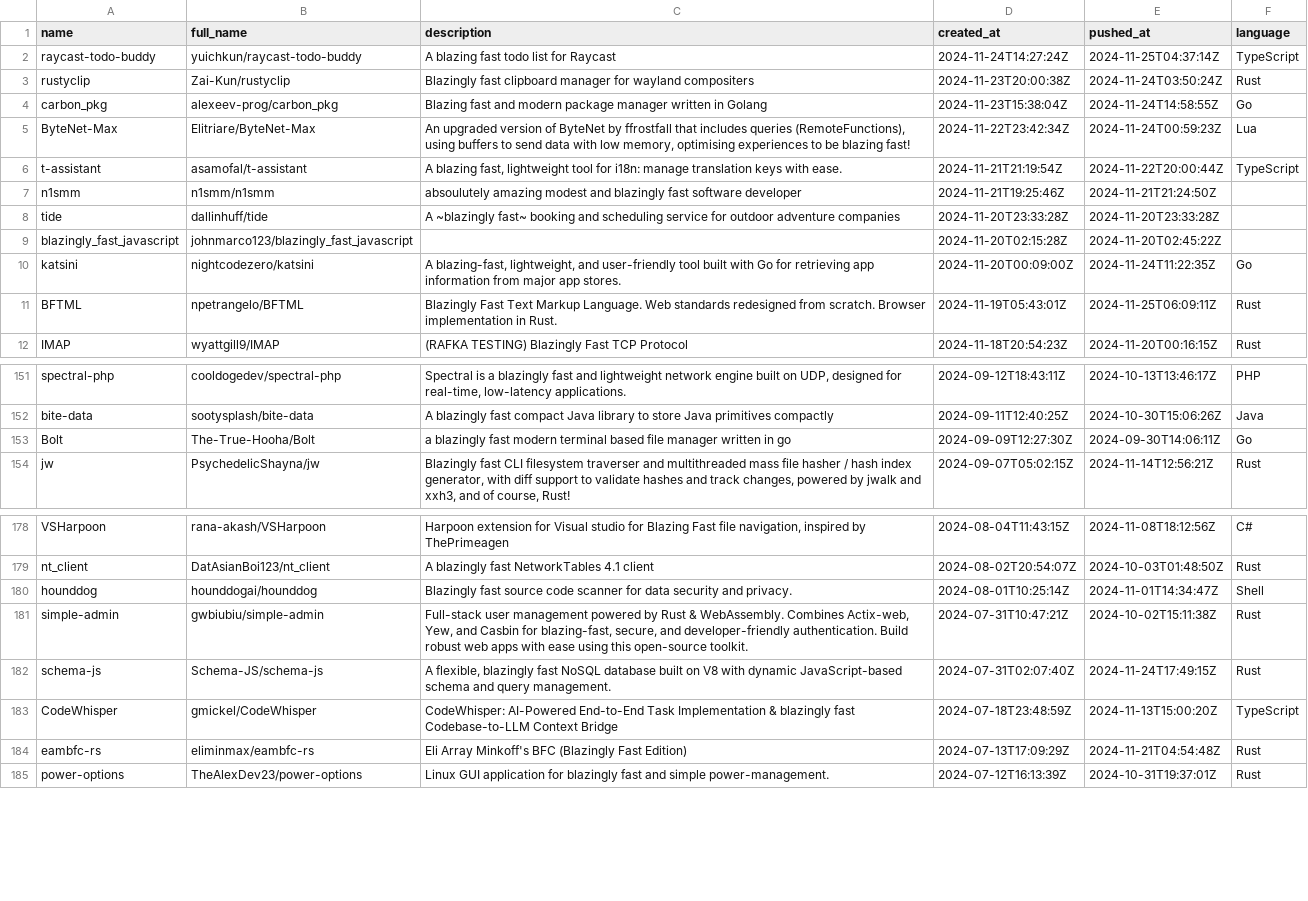
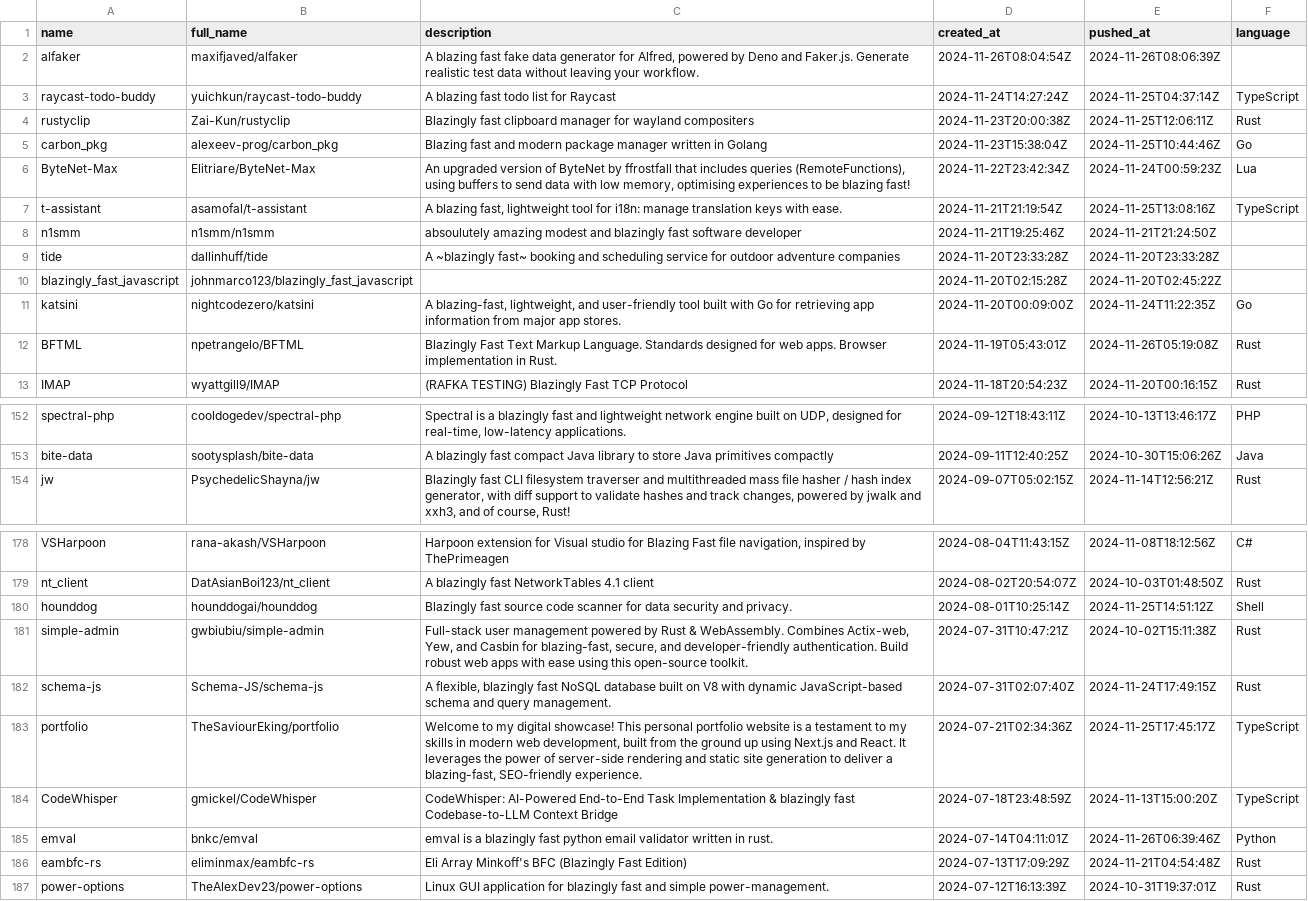
Before and after one commit to ninpnin/days-since-blazingly-fast, a CSV file: data/aggregated_results.csv, drawn as a sheet; only a part is shown, gaps mark what is left out; the diff covers the shown part only.

```diff
--- a/data/aggregated_results.csv
+++ b/data/aggregated_results.csv
@@ -1,7 +1,8 @@
 name,full_name,description,created_at,pushed_at,language
+alfaker,maxifjaved/alfaker,"A blazing fast fake data generator for Alfred, powered by Deno and Faker.js. Generate realistic test data without leaving your workflow.",2024-11-26T08:04:54Z,2024-11-26T08:06:39Z,
 raycast-todo-buddy,yuichkun/raycast-todo-buddy,A blazing fast todo list for Raycast,2024-11-24T14:27:24Z,2024-11-25T04:37:14Z,TypeScript
-rustyclip,Zai-Kun/rustyclip,Blazingly fast clipboard manager for wayland compositers,2024-11-23T20:00:38Z,2024-11-24T03:50:24Z,Rust
-carbon_pkg,alexeev-prog/carbon_pkg,Blazing fast and modern package manager written in Golang,2024-11-23T15:38:04Z,2024-11-24T14:58:55Z,Go
+rustyclip,Zai-Kun/rustyclip,Blazingly fast clipboard manager for wayland compositers,2024-11-23T20:00:38Z,2024-11-25T12:06:11Z,Rust
+carbon_pkg,alexeev-prog/carbon_pkg,Blazing fast and modern package manager written in Golang,2024-11-23T15:38:04Z,2024-11-25T10:44:46Z,Go
 ByteNet-Max,Elitriare/ByteNet-Max,"An upgraded version of ByteNet by ffrostfall that includes queries (RemoteFunctions), using buffers to send data with low memory, optimising experiences to be blazing fast!",2024-11-22T23:42:34Z,2024-11-24T00:59:23Z,Lua
-t-assistant,asamofal/t-assistant,"A blazing fast, lightweight tool for i18n: manage translation keys with ease.",2024-11-21T21:19:54Z,2024-11-22T20:00:44Z,TypeScript
+t-assistant,asamofal/t-assistant,"A blazing fast, lightweight tool for i18n: manage translation keys with ease.",2024-11-21T21:19:54Z,2024-11-25T13:08:16Z,TypeScript
 n1smm,n1smm/n1smm,absoulutely amazing modest and blazingly fast software developer,2024-11-21T19:25:46Z,2024-11-21T21:24:50Z,
@@ -10,3 +11,3 @@ blazingly_fast_javascript,johnmarco123/blazingly_fast_javascript,,2024-11-20T02:
 katsini,nightcodezero/katsini," A blazing-fast, lightweight, and user-friendly tool built with Go for retrieving app information from major app stores.",2024-11-20T00:09:00Z,2024-11-24T11:22:35Z,Go
-BFTML,npetrangelo/BFTML,Blazingly Fast Text Markup Language. Web standards redesigned from scratch. Browser implementation in Rust.,2024-11-19T05:43:01Z,2024-11-25T06:09:11Z,Rust
+BFTML,npetrangelo/BFTML,Blazingly Fast Text Markup Language. Standards designed for web apps. Browser implementation in Rust.,2024-11-19T05:43:01Z,2024-11-26T05:19:08Z,Rust
 IMAP,wyattgill9/IMAP,(RAFKA TESTING) Blazingly Fast TCP Protocol ,2024-11-18T20:54:23Z,2024-11-20T00:16:15Z,Rust
@@ -152,3 +153,2 @@ spectral-php,cooldogedev/spectral-php,"Spectral is a blazingly fast and lightwei
 bite-data,sootysplash/bite-data,A blazingly fast compact Java library to store Java primitives compactly,2024-09-11T12:40:25Z,2024-10-30T15:06:26Z,Java
-Bolt,The-True-Hooha/Bolt,a blazingly fast modern terminal based file manager written in go,2024-09-09T12:27:30Z,2024-09-30T14:06:11Z,Go
 jw,PsychedelicShayna/jw," Blazingly fast CLI filesystem traverser and multithreaded mass file hasher / hash index generator, with diff support to validate hashes and track changes, powered by jwalk and xxh3, and of course, Rust! ",2024-09-07T05:02:15Z,2024-11-14T12:56:21Z,Rust
@@ -179,6 +179,8 @@ VSHarpoon,rana-akash/VSHarpoon,"Harpoon extension for Visual studio for Blazing
 nt_client,DatAsianBoi123/nt_client,A blazingly fast NetworkTables 4.1 client,2024-08-02T20:54:07Z,2024-10-03T01:48:50Z,Rust
-hounddog,hounddogai/hounddog,Blazingly fast source code scanner for data security and privacy.,2024-08-01T10:25:14Z,2024-11-01T14:34:47Z,Shell
+hounddog,hounddogai/hounddog,Blazingly fast source code scanner for data security and privacy.,2024-08-01T10:25:14Z,2024-11-25T14:51:12Z,Shell
 simple-admin,gwbiubiu/simple-admin,"Full-stack user management powered by Rust & WebAssembly. Combines Actix-web, Yew, and Casbin for blazing-fast, secure, and developer-friendly authentication. Build robust web apps with ease using this open-source toolkit.",2024-07-31T10:47:21Z,2024-10-02T15:11:38Z,Rust
 schema-js,Schema-JS/schema-js,"A flexible, blazingly fast NoSQL database built on V8 with dynamic JavaScript-based schema and query management.",2024-07-31T02:07:40Z,2024-11-24T17:49:15Z,Rust
+portfolio,TheSaviourEking/portfolio,"Welcome to my digital showcase! This personal portfolio website is a testament to my skills in modern web development, built from the ground up using Next.js and React. It leverages the power of server-side rendering and static site generation to deliver a blazing-fast, SEO-friendly experience. ",2024-07-21T02:34:36Z,2024-11-25T17:45:17Z,TypeScript
 CodeWhisper,gmickel/CodeWhisper,CodeWhisper: AI-Powered End-to-End Task Implementation & blazingly fast Codebase-to-LLM Context Bridge,2024-07-18T23:48:59Z,2024-11-13T15:00:20Z,TypeScript
+emval,bnkc/emval,emval is a blazingly fast python email validator written in rust.,2024-07-14T04:11:01Z,2024-11-26T06:39:46Z,Python
 eambfc-rs,eliminmax/eambfc-rs, Eli Array Minkoff's BFC (Blazingly Fast Edition),2024-07-13T17:09:29Z,2024-11-21T04:54:48Z,Rust
```
Also changed, not shown: 2 removed rows and 77 edited cells elsewhere in this file, data/frameworks_sorted.csv, data/sample.csv, 6 other files.
